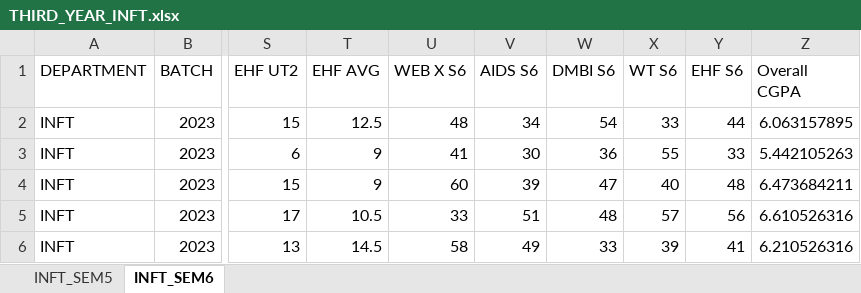
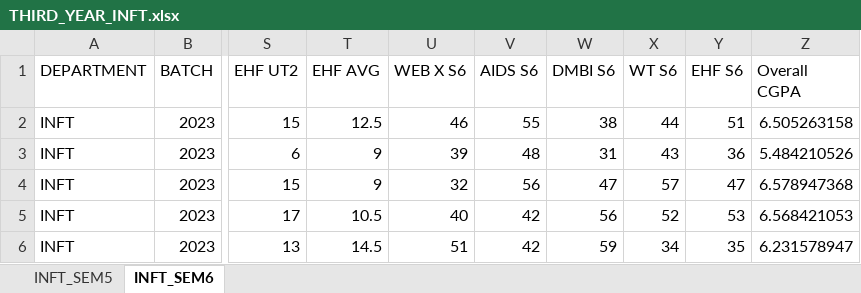
Before and after one commit to nupur-jeswani/teachers-aid, an Excel workbook: datasets/THIRD YEAR/INFT/THIRD_YEAR_INFT.xlsx, sheet INFT_SEM6, drawn as a sheet; only a part is shown, gaps mark what is left out; values as stored, in another font and other column widths than the file's, no borders; the diff covers the shown part only; the diff names each change by its address in the sheet, - before the commit and + after, or states it on an @@ line.

```diff
--- a/datasets/THIRD YEAR/INFT/THIRD_YEAR_INFT.xlsx (sheet INFT_SEM6)
+++ b/datasets/THIRD YEAR/INFT/THIRD_YEAR_INFT.xlsx (sheet INFT_SEM6)
-U2 (WEB X S6): 48
+U2 (WEB X S6): 46
-V2 (AIDS S6): 34
+V2 (AIDS S6): 55
-W2 (DMBI S6): 54
+W2 (DMBI S6): 38
-X2 (WT S6): 33
+X2 (WT S6): 44
-Y2 (EHF S6): 44
+Y2 (EHF S6): 51
-Z2 (Overall CGPA): 6.063157895
+Z2 (Overall CGPA): 6.505263158
-U3 (WEB X S6): 41
+U3 (WEB X S6): 39
-V3 (AIDS S6): 30
+V3 (AIDS S6): 48
-W3 (DMBI S6): 36
+W3 (DMBI S6): 31
-X3 (WT S6): 55
+X3 (WT S6): 43
-Y3 (EHF S6): 33
+Y3 (EHF S6): 36
-Z3 (Overall CGPA): 5.442105263
+Z3 (Overall CGPA): 5.484210526
-U4 (WEB X S6): 60
+U4 (WEB X S6): 32
-V4 (AIDS S6): 39
+V4 (AIDS S6): 56
-X4 (WT S6): 40
+X4 (WT S6): 57
-Y4 (EHF S6): 48
+Y4 (EHF S6): 47
-Z4 (Overall CGPA): 6.473684211
+Z4 (Overall CGPA): 6.578947368
-U5 (WEB X S6): 33
+U5 (WEB X S6): 40
-V5 (AIDS S6): 51
+V5 (AIDS S6): 42
-W5 (DMBI S6): 48
+W5 (DMBI S6): 56
-X5 (WT S6): 57
+X5 (WT S6): 52
-Y5 (EHF S6): 56
+Y5 (EHF S6): 53
-Z5 (Overall CGPA): 6.610526316
+Z5 (Overall CGPA): 6.568421053
-U6 (WEB X S6): 58
+U6 (WEB X S6): 51
-V6 (AIDS S6): 49
+V6 (AIDS S6): 42
-W6 (DMBI S6): 33
+W6 (DMBI S6): 59
-X6 (WT S6): 39
+X6 (WT S6): 34
-Y6 (EHF S6): 41
+Y6 (EHF S6): 35
-Z6 (Overall CGPA): 6.210526316
+Z6 (Overall CGPA): 6.231578947
```
Also changed, not shown: 796 edited cells elsewhere in this sheet, sheet INFT_SEM5, datasets/SECOND YEAR/CMPN/SECOND_YEAR_CMPN.xlsx, datasets/SECOND YEAR/ETRX/SECOND_YEAR_ETRX.xlsx, 5 other files.
